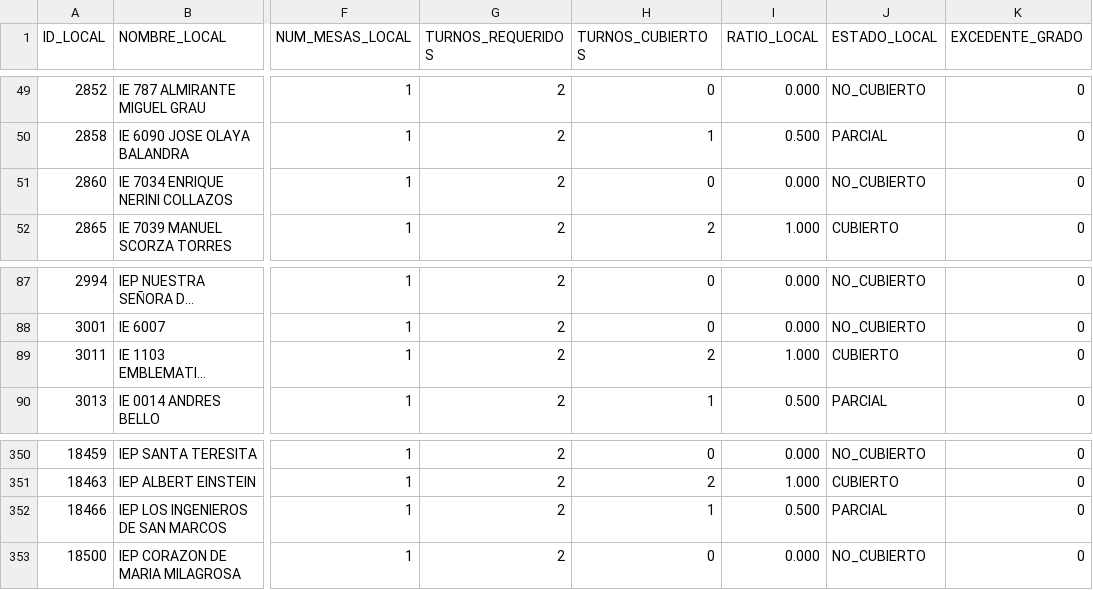
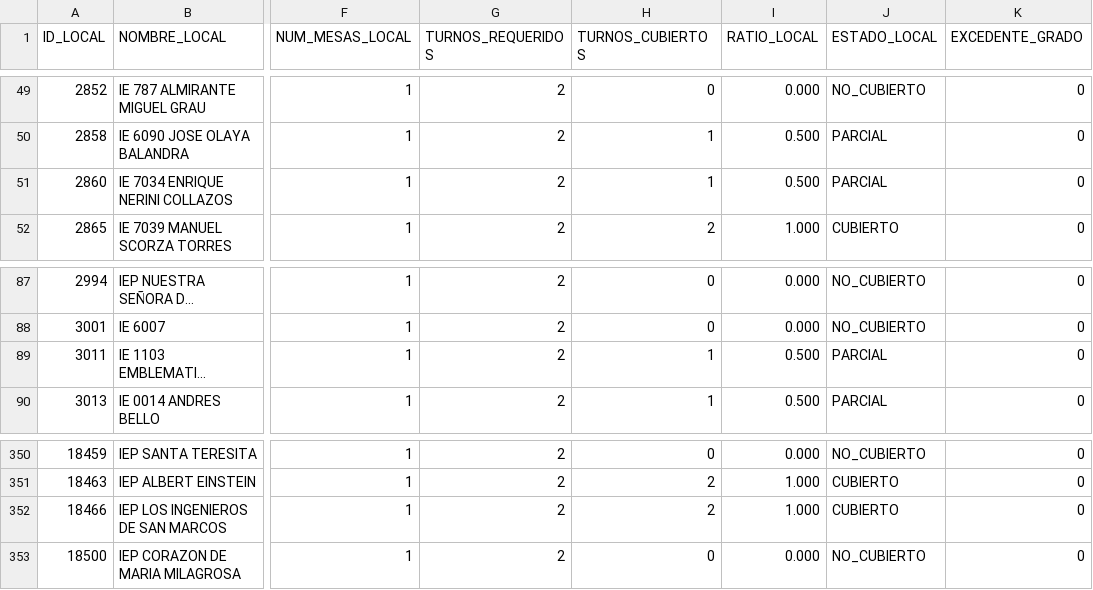
Before and after one commit to actransparencia-monitoreo/mapa-cobertura-lima, a CSV file: data/locales.csv, drawn as a sheet; only a part is shown, gaps mark what is left out; long unchanged cells end in …; the diff names each change by its address in the sheet, - before the commit and + after, or states it on an @@ line.

Commit message:
datos: 136/132/203/22 sobre 493 locales · 2026-10-01 20:04 (MOTOR)

```diff
--- a/data/locales.csv
+++ b/data/locales.csv
-H51 (TURNOS_CUBIERTOS): 0
+H51 (TURNOS_CUBIERTOS): 1
-I51 (RATIO_LOCAL): 0.000
+I51 (RATIO_LOCAL): 0.500
-J51 (ESTADO_LOCAL): NO_CUBIERTO
+J51 (ESTADO_LOCAL): PARCIAL
-H89 (TURNOS_CUBIERTOS): 2
+H89 (TURNOS_CUBIERTOS): 1
-I89 (RATIO_LOCAL): 1.000
+I89 (RATIO_LOCAL): 0.500
-J89 (ESTADO_LOCAL): CUBIERTO
+J89 (ESTADO_LOCAL): PARCIAL
-H352 (TURNOS_CUBIERTOS): 1
+H352 (TURNOS_CUBIERTOS): 2
-I352 (RATIO_LOCAL): 0.500
+I352 (RATIO_LOCAL): 1.000
-J352 (ESTADO_LOCAL): PARCIAL
+J352 (ESTADO_LOCAL): CUBIERTO
```
